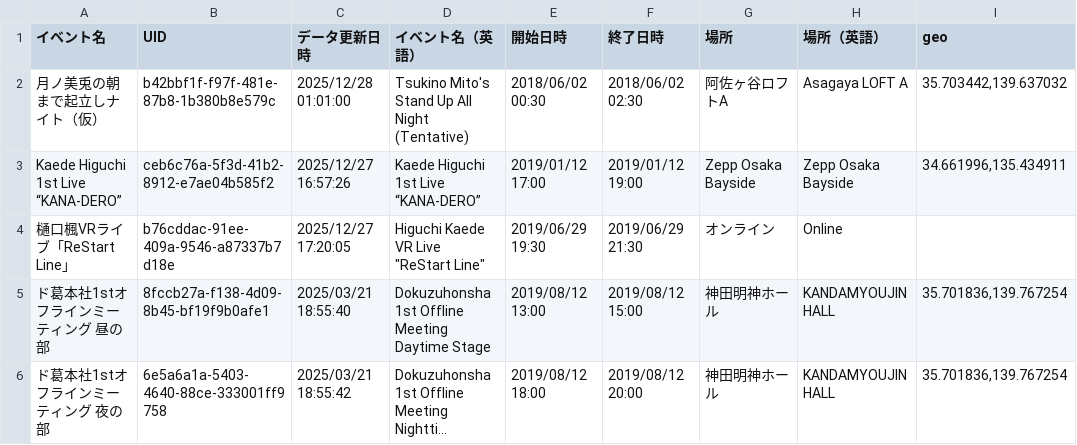
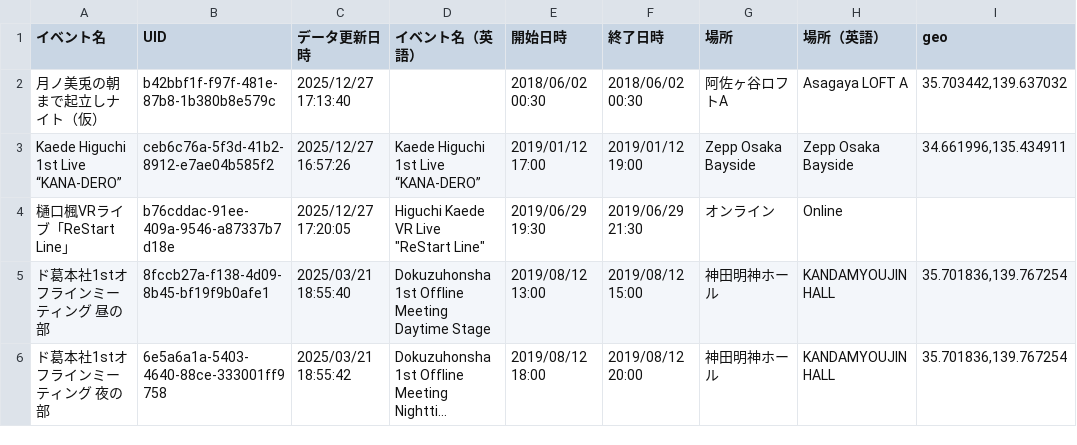
Before and after one commit to magicien/Nij.iCal, a CSV file: docs/data/events.csv (was data/events.csv), drawn as a sheet; only a part is shown; long unchanged cells end in …; the diff names each change by its address in the sheet, - before the commit and + after, or states it on an @@ line.

```diff
--- a/data/events.csv
+++ b/docs/data/events.csv
-C2 (データ更新日時): 2025/12/28 01:01:00
+C2 (データ更新日時): 2025/12/27 17:13:40
-D2 (イベント名（英語）): Tsukino Mito's Stand Up All Night (Tentative)
+D2 (イベント名（英語）): (empty)
-F2 (終了日時): 2018/06/02 02:30
+F2 (終了日時): 2018/06/02 00:30
```
Also changed, not shown: 12 other files.
